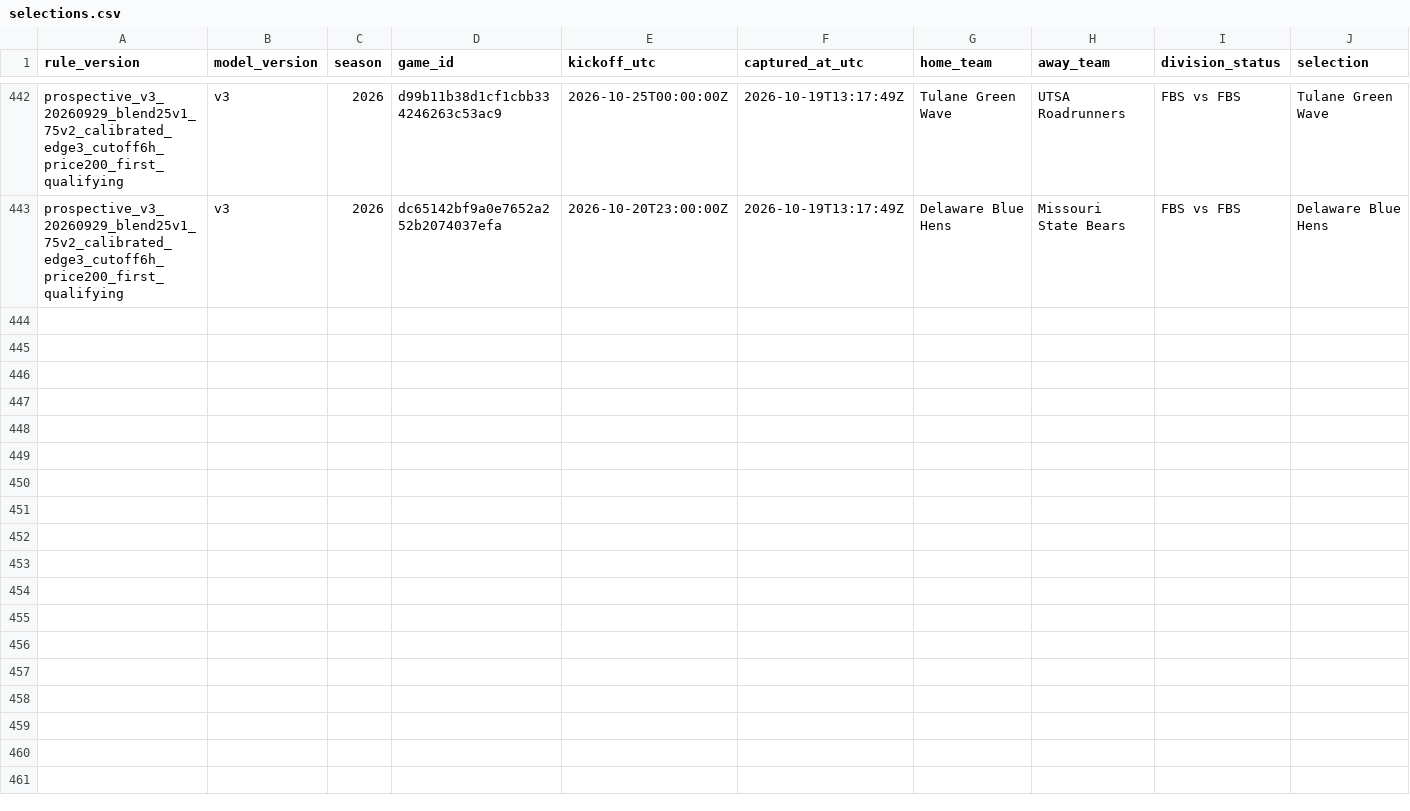
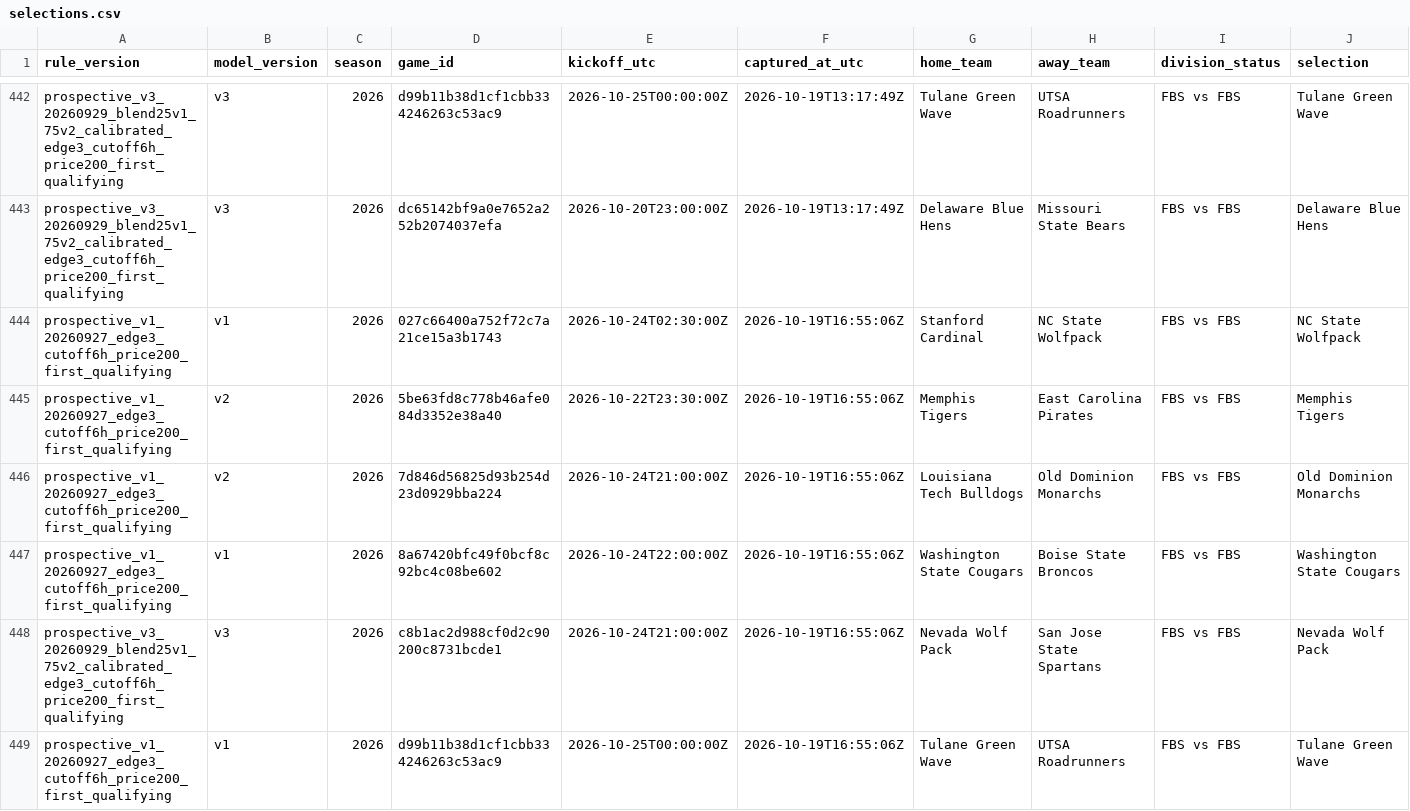
Before and after one commit to JarzCFB/codi-cfb-dashboard, a CSV file: prospective/selections.csv, drawn as a sheet; only a part is shown, gaps mark what is left out; rows hold the shown columns only; the diff names each change by its address in the sheet, - before the commit and + after, or states it on an @@ line.

```diff
--- a/prospective/selections.csv
+++ b/prospective/selections.csv
+row 444: prospective_v1_20260927_edge3_cutoff6h_price200_first_qualifying | v1 | 2026 | 027c66400a752f72c7a21ce15a3b1743 | 2026-10-24T02:30:00Z | 2026-10-19T16:55:06Z | Stanford Cardinal | NC State Wolfpack | FBS vs FBS | NC State Wolfpack
+row 445: prospective_v1_20260927_edge3_cutoff6h_price200_first_qualifying | v2 | 2026 | 5be63fd8c778b46afe084d3352e38a40 | 2026-10-22T23:30:00Z | 2026-10-19T16:55:06Z | Memphis Tigers | East Carolina Pirates | FBS vs FBS | Memphis Tigers
+row 446: prospective_v1_20260927_edge3_cutoff6h_price200_first_qualifying | v2 | 2026 | 7d846d56825d93b254d23d0929bba224 | 2026-10-24T21:00:00Z | 2026-10-19T16:55:06Z | Louisiana Tech Bulldogs | Old Dominion Monarchs | FBS vs FBS | Old Dominion Monarchs
+row 447: prospective_v1_20260927_edge3_cutoff6h_price200_first_qualifying | v1 | 2026 | 8a67420bfc49f0bcf8c92bc4c08be602 | 2026-10-24T22:00:00Z | 2026-10-19T16:55:06Z | Washington State Cougars | Boise State Broncos | FBS vs FBS | Washington State Cougars
+row 448: prospective_v3_20260929_blend25v1_75v2_calibrated_edge3_cutoff6h_price200_first_qualifying | v3 | 2026 | c8b1ac2d988cf0d2c90200c8731bcde1 | 2026-10-24T21:00:00Z | 2026-10-19T16:55:06Z | Nevada Wolf Pack | San Jose State Spartans | FBS vs FBS | Nevada Wolf Pack
+row 449: prospective_v1_20260927_edge3_cutoff6h_price200_first_qualifying | v1 | 2026 | d99b11b38d1cf1cbb334246263c53ac9 | 2026-10-25T00:00:00Z | 2026-10-19T16:55:06Z | Tulane Green Wave | UTSA Roadrunners | FBS vs FBS | Tulane Green Wave
```
Also changed, not shown: 1 other file.
